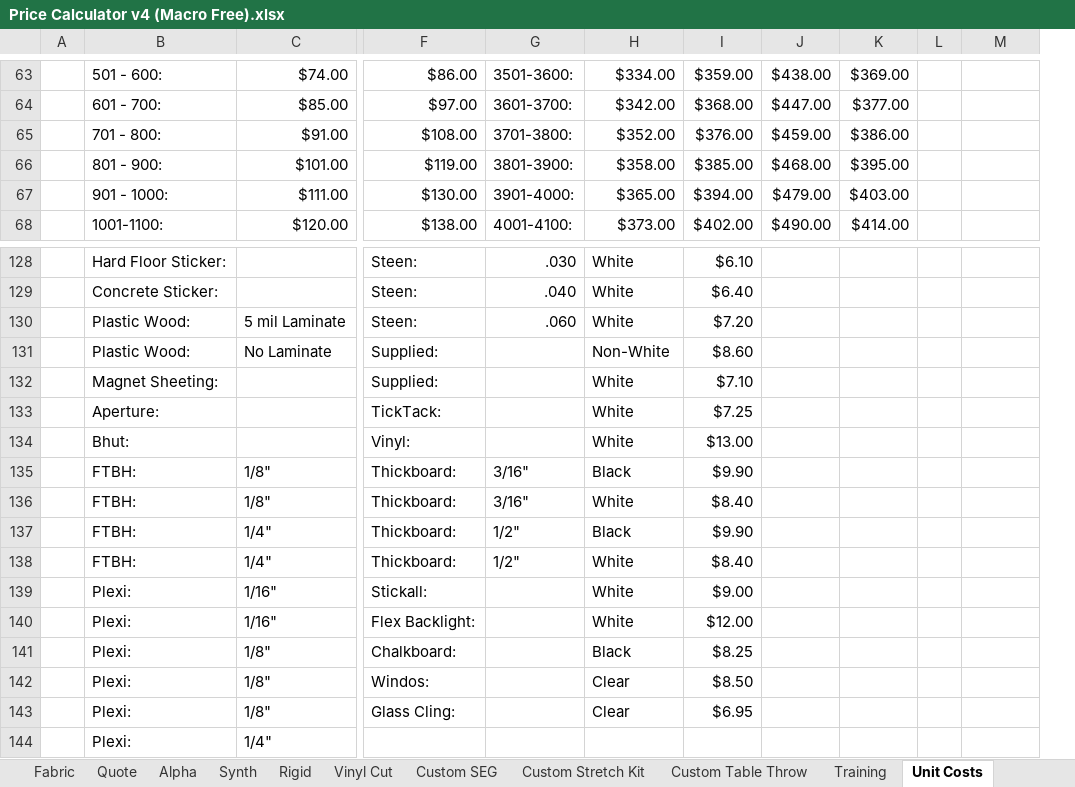
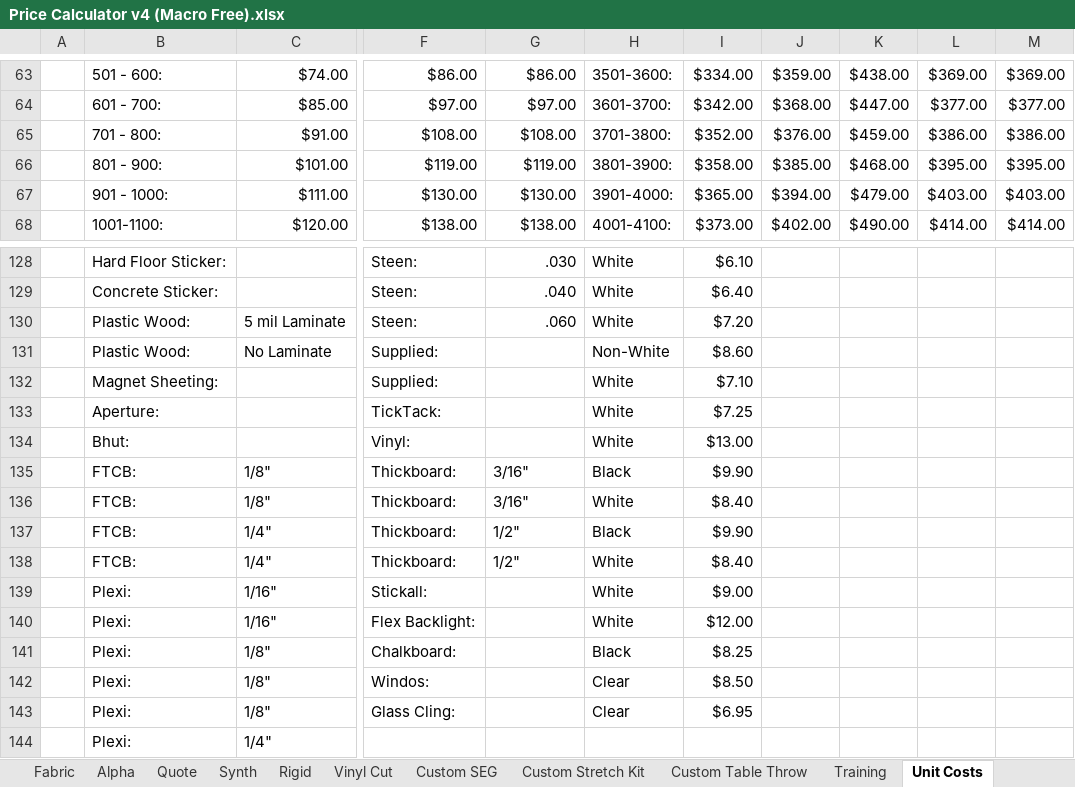
Before and after one commit to SBoarder145/PriceCalculator, an Excel workbook: Price Calculator v4 (Macro Free).xlsx, sheet Unit Costs, drawn as a sheet; only a part is shown, gaps mark what is left out; values as stored, in another font and other column widths than the file's, no cell formats; removed rows and columns are numbered as before the commit, all else as after; the diff covers the shown part only; the diff names each change by its address in the sheet, - before the commit and + after, or states it on an @@ line.

Commit message:
Add files via upload
Primary update: Added Alpha quote functionality
Additional updates:
  - Fixed minor fabric macro bugs
  - Fixed Alpha custom price bug
  - Split "Flex" and "Metal" on Alpha tab to prevent material name conflicts
  - Print processes/Material names updates

```diff
--- a/Price Calculator v4 (Macro Free).xlsx (sheet Unit Costs)
+++ b/Price Calculator v4 (Macro Free).xlsx (sheet Unit Costs)
@@ sheet tab order changed: Fabric | Alpha | Quote | Synth | Rigid | Vinyl Cut | Custom SEG | Custom Stretch Kit | Custom Table Throw | Training | Unit Costs @@
+column K, rows 63-68: $438.00 | $447.00 | $459.00 | $468.00 | $479.00 | $490.00
-column L, empty
-G63: 3501-3600:
+G63: $86.00
-H63: $334.00
+H63: 3501-3600:
-I63: $359.00
+I63: $334.00
-J63: $438.00
+J63: $359.00
-M63: (empty)
+M63: $369.00
-G64: 3601-3700:
+G64: $97.00
-H64: $342.00
+H64: 3601-3700:
-I64: $368.00
+I64: $342.00
-J64: $447.00
+J64: $368.00
-M64: (empty)
+M64: $377.00
-G65: 3701-3800:
+G65: $108.00
-H65: $352.00
+H65: 3701-3800:
-I65: $376.00
+I65: $352.00
-J65: $459.00
+J65: $376.00
-M65: (empty)
+M65: $386.00
-G66: 3801-3900:
+G66: $119.00
-H66: $358.00
+H66: 3801-3900:
-I66: $385.00
+I66: $358.00
-J66: $468.00
+J66: $385.00
-M66: (empty)
+M66: $395.00
-G67: 3901-4000:
+G67: $130.00
-H67: $365.00
+H67: 3901-4000:
-I67: $394.00
+I67: $365.00
-J67: $479.00
+J67: $394.00
-M67: (empty)
+M67: $403.00
-G68: 4001-4100:
+G68: $138.00
-H68: $373.00
+H68: 4001-4100:
-I68: $402.00
+I68: $373.00
-J68: $490.00
+J68: $402.00
-M68: (empty)
+M68: $414.00
-B135:B138: FTBH:
+B135:B138: FTCB:
```
Also changed, not shown: 1 added row, 1 removed row, 157 edited cells and merged cells elsewhere in this sheet, sheet Formulas, sheet Alpha, sheet Main Menu, sheet Rigid, cell formats, formulas that keep their value, charts or pictures, Price Calculator v4.xlsm, 6 other files.
